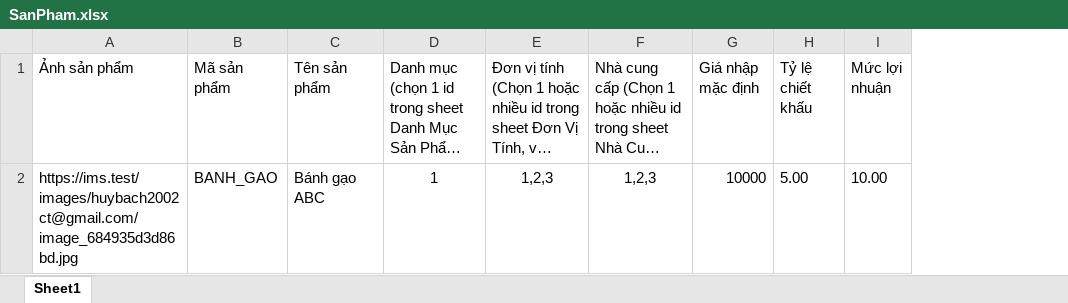
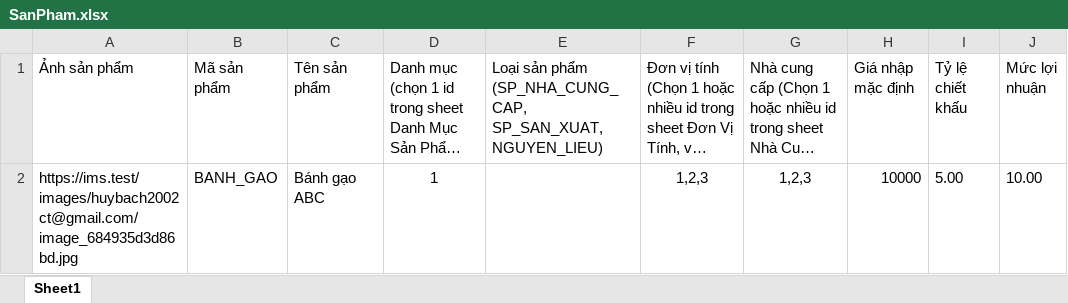
Before and after one commit to huybach02/Laravel-ReactJS-Inventory_Management_System, an Excel workbook: public/mau-excel/SanPham.xlsx, sheet Sheet1, drawn as a sheet; only a part is shown; long unchanged cells end in …; values as stored, in another font and other column widths than the file's, no borders; the diff names each change by its address in the sheet, - before the commit and + after, or states it on an @@ line.

```diff
--- a/public/mau-excel/SanPham.xlsx (sheet Sheet1)
+++ b/public/mau-excel/SanPham.xlsx (sheet Sheet1)
+column E, row 1: Loại sản phẩm (SP_NHA_CUNG_CAP, SP_SAN_XUAT, NGUYEN_LIEU)
```
Also changed, not shown: 56 other files.
